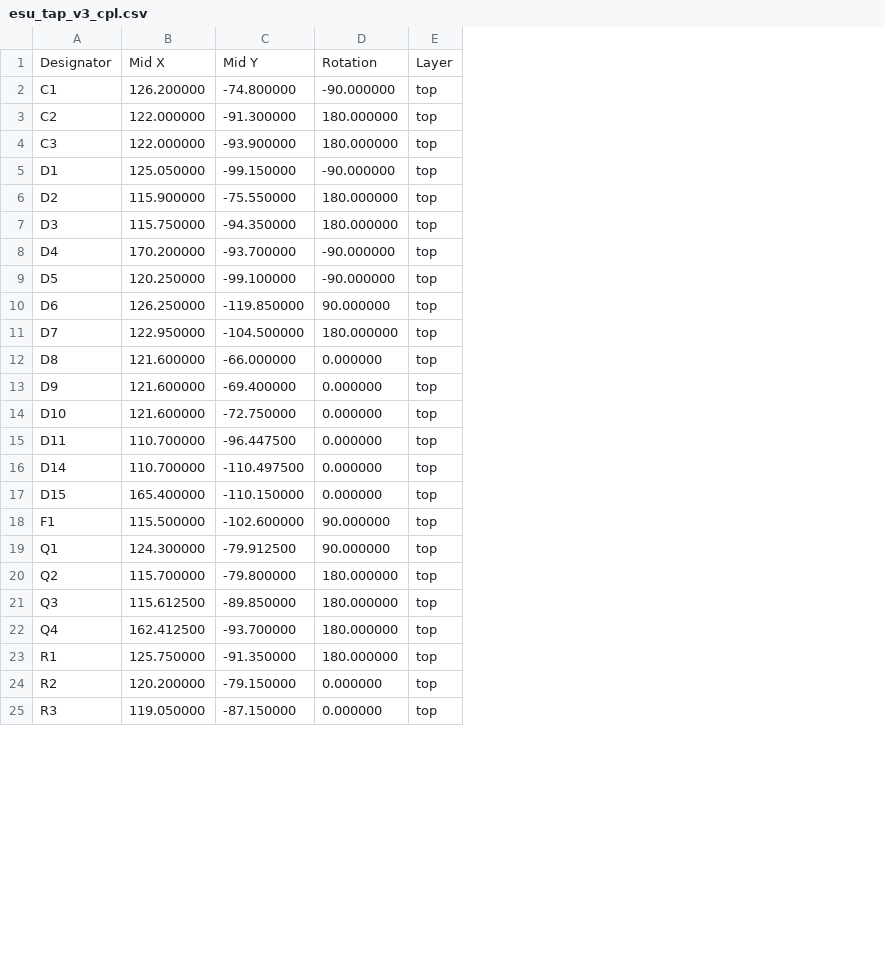
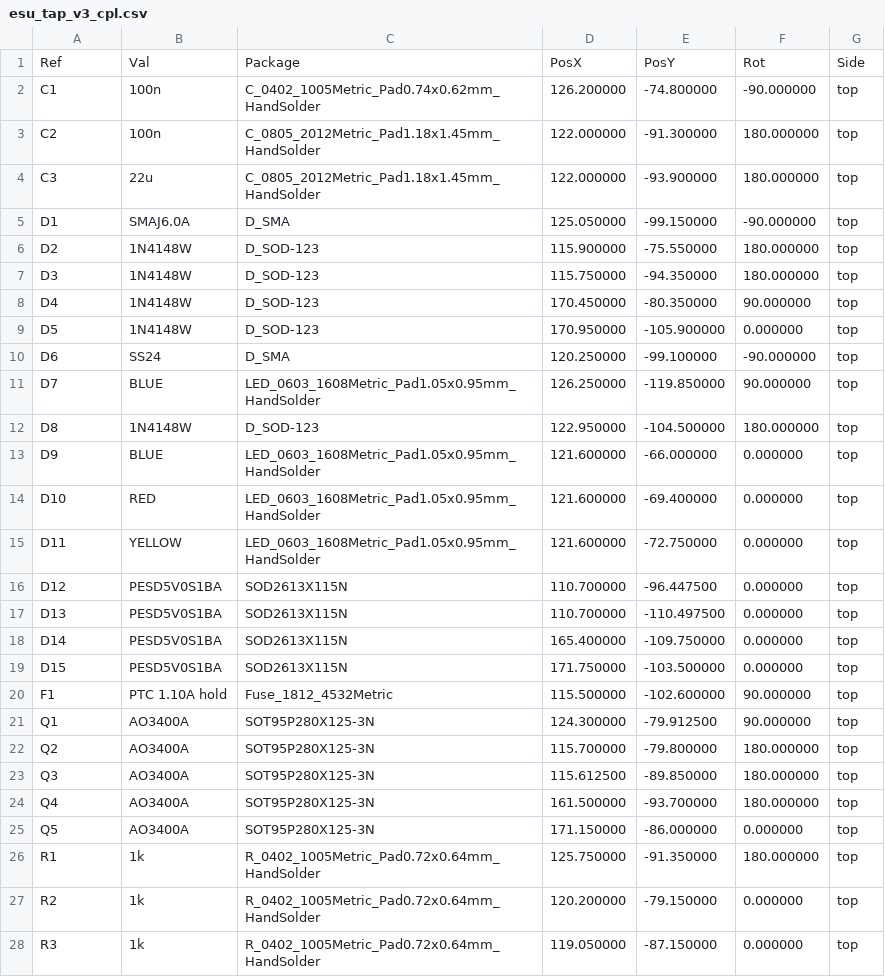
Before and after one commit to justinnlliao/ESU_TAP, a CSV file: hardware/esu-tap-v3/fabrication/esu_tap_v3_cpl.csv, drawn as a sheet; only a part is shown; removed rows and columns are numbered as before the commit, all else as after; the diff covers the shown part only; the diff names each change by its address in the sheet, - before the commit and + after, or states it on an @@ line.

Commit message:
fabrication ready

```diff
--- a/hardware/esu-tap-v3/fabrication/esu_tap_v3_cpl.csv
+++ b/hardware/esu-tap-v3/fabrication/esu_tap_v3_cpl.csv
+column B, rows 2-15: 100n | 100n | 22u | SMAJ6.0A | 1N4148W | 1N4148W | 1N4148W | 1N4148W | SS24 | BLUE | 1N4148W | BLUE | RED | YELLOW; rows 18-24: PESD5V0S1BA | PESD5V0S1BA | PTC 1.10A hold | AO3400A | AO3400A | AO3400A | AO3400A; rows 26-28: all 1k
+column C, rows 2-15: C_0402_1005Metric_Pad0.74x0.62mm_HandSolder | C_0805_2012Metric_Pad1.18x1.45mm_HandSolder | C_0805_2012Metric_Pad1.18x1.45mm_HandSolder | D_SMA | D_SOD-123 | D_SOD-123 | D_SOD-123 | D_SOD-123 | D_SMA | LED_0603_1608Metric_Pad1.05x0.95mm_HandSolder | D_SOD-123 | LED_0603_1608Metric_Pad1.05x0.95mm_HandSolder | LED_0603_1608Metric_Pad1.05x0.95mm_HandSolder | LED_0603_1608Metric_Pad1.05x0.95mm_HandSolder; rows 18-24: SOD2613X115N | SOD2613X115N | Fuse_1812_4532Metric | SOT95P280X125-3N | SOT95P280X125-3N | SOT95P280X125-3N | SOT95P280X125-3N; rows 26-28: all R_0402_1005Metric_Pad0.72x0.64mm_HandSolder
-row 1: Designator | Mid X | Mid Y | Rotation | Layer
+row 1: Ref | Val | Package | PosX | PosY | Rot | Side
-D8: 170.200000
+D8: 170.450000
-E8: -93.700000
+E8: -80.350000
-F8: -90.000000
+F8: 90.000000
-D9: 120.250000
+D9: 170.950000
-E9: -99.100000
+E9: -105.900000
-F9: -90.000000
+F9: 0.000000
-D10: 126.250000
+D10: 120.250000
-E10: -119.850000
+E10: -99.100000
-F10: 90.000000
+F10: -90.000000
-D11: 122.950000
+D11: 126.250000
-E11: -104.500000
+E11: -119.850000
-F11: 180.000000
+F11: 90.000000
-D12: 121.600000
+D12: 122.950000
-E12: -66.000000
+E12: -104.500000
-F12: 0.000000
+F12: 180.000000
-E13: -69.400000
+E13: -66.000000
-E14: -72.750000
+E14: -69.400000
-D15: 110.700000
+D15: 121.600000
-E15: -96.447500
+E15: -72.750000
+row 16: D12 | PESD5V0S1BA | SOD2613X115N | 110.700000 | -96.447500 | 0.000000 | top
+row 17: D13 | PESD5V0S1BA | SOD2613X115N | 110.700000 | -110.497500 | 0.000000 | top
-D18: 110.700000
+D18: 165.400000
-E18: -110.497500
+E18: -109.750000
-D19: 165.400000
+D19: 171.750000
-E19: -110.150000
+E19: -103.500000
-D24: 162.412500
+D24: 161.500000
+row 25: Q5 | AO3400A | SOT95P280X125-3N | 171.150000 | -86.000000 | 0.000000 | top
```
Also changed, not shown: 6 added rows and 46 edited cells elsewhere in this file, hardware/esu-tap-v3/fabrication/esu_tap_v3_bom.csv, 15 other files.
